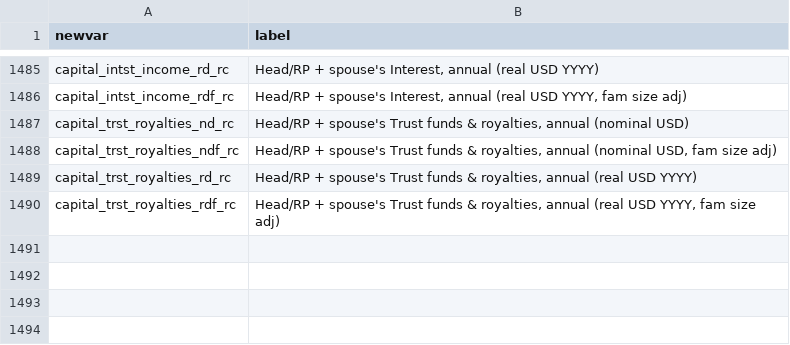
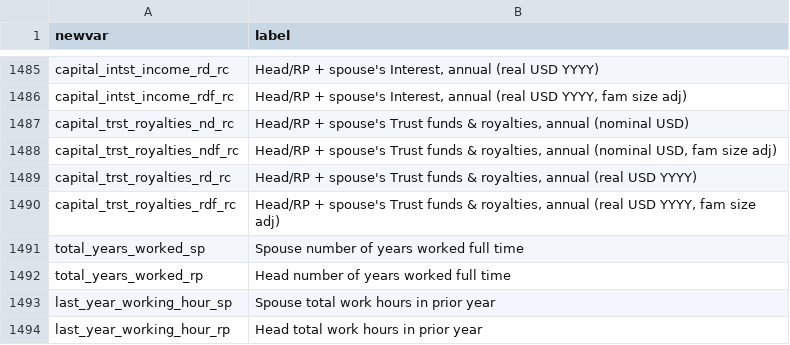
Before and after one commit to enesn/us-psid-shelf-r, a CSV file: spec/var_labels.csv, drawn as a sheet; only a part is shown, gaps mark what is left out; the diff names each change by its address in the sheet, - before the commit and + after, or states it on an @@ line.

Commit message:
Add working hour and work history variables to spec files

```diff
--- a/spec/var_labels.csv
+++ b/spec/var_labels.csv
+row 1491: total_years_worked_sp | Spouse number of years worked full time
+row 1492: total_years_worked_rp | Head number of years worked full time
+row 1493: last_year_working_hour_sp | Spouse total work hours in prior year
+row 1494: last_year_working_hour_rp | Head total work hours in prior year
```
Also changed, not shown: 1 other file.
